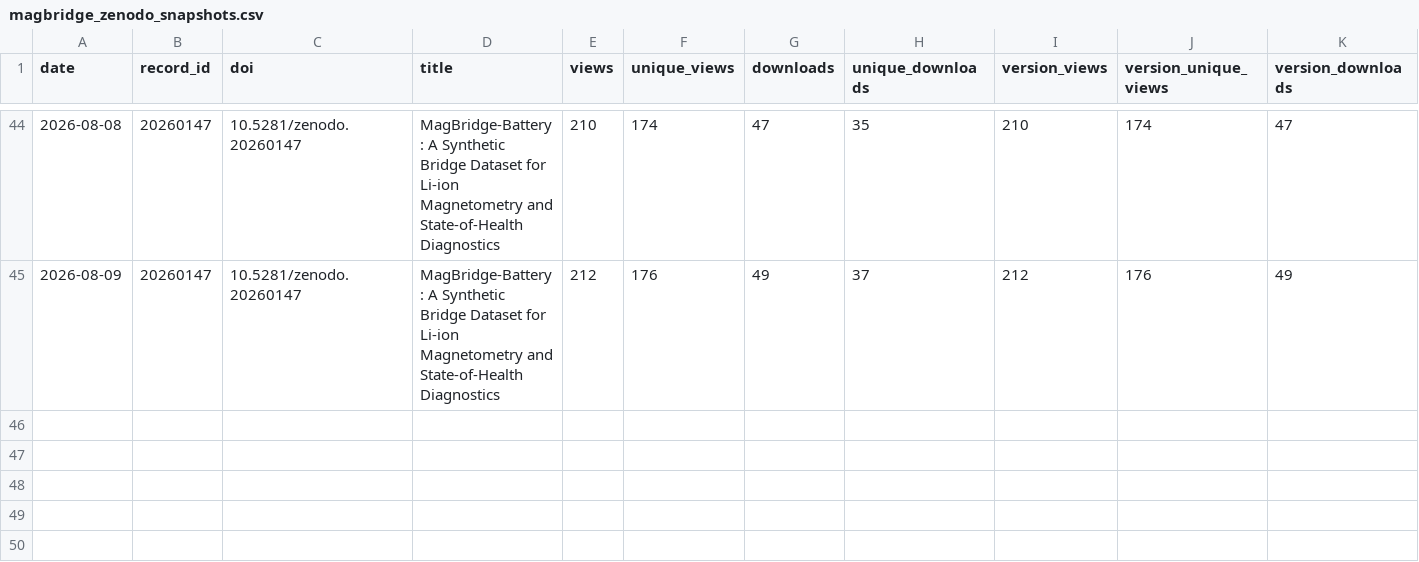
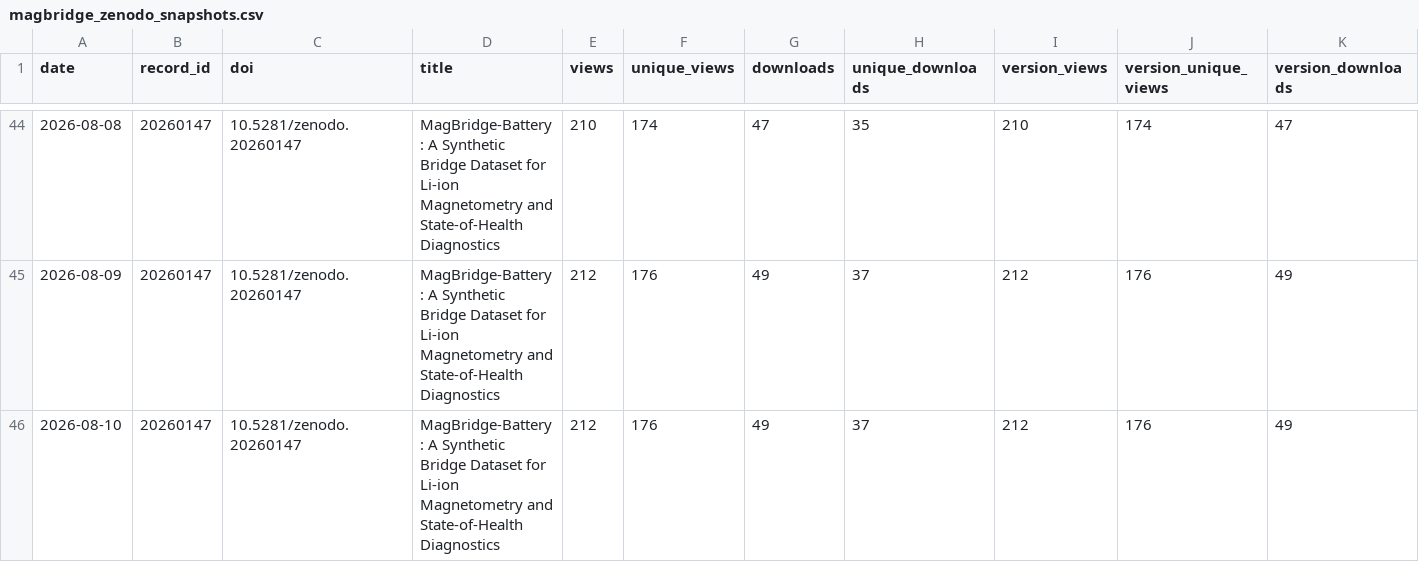
Before and after one commit to SakthiGs/MagBridge-Metrics, a CSV file: data/magbridge_zenodo_snapshots.csv, drawn as a sheet; only a part is shown, gaps mark what is left out; rows hold the shown columns only; the diff names each change by its address in the sheet, - before the commit and + after, or states it on an @@ line.

```diff
--- a/data/magbridge_zenodo_snapshots.csv
+++ b/data/magbridge_zenodo_snapshots.csv
+row 46: 2026-08-10 | 20260147 | 10.5281/zenodo.20260147 | MagBridge-Battery: A Synthetic Bridge Dataset for Li-ion Magnetometry and State-of-Health Diagnostics | 212 | 176 | 49 | 37 | 212 | 176 | 49
```
Also changed, not shown: data/magbridge_zenodo_daily.csv.
